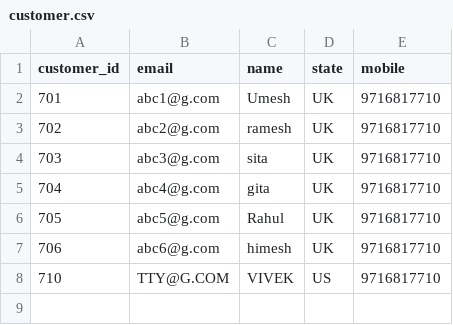
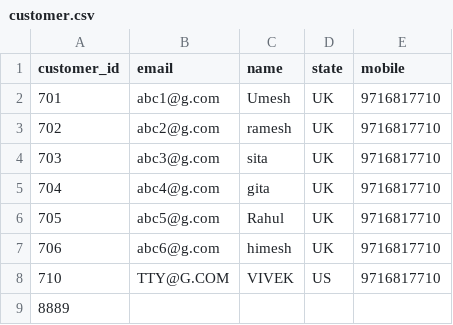
Before and after one commit to Pravrevin/data-enginner-classes, a CSV file: customer.csv, drawn as a sheet; the diff names each change by its address in the sheet, - before the commit and + after, or states it on an @@ line.

Commit message:
changes

```diff
--- a/customer.csv
+++ b/customer.csv
+row 9: 8889
```
